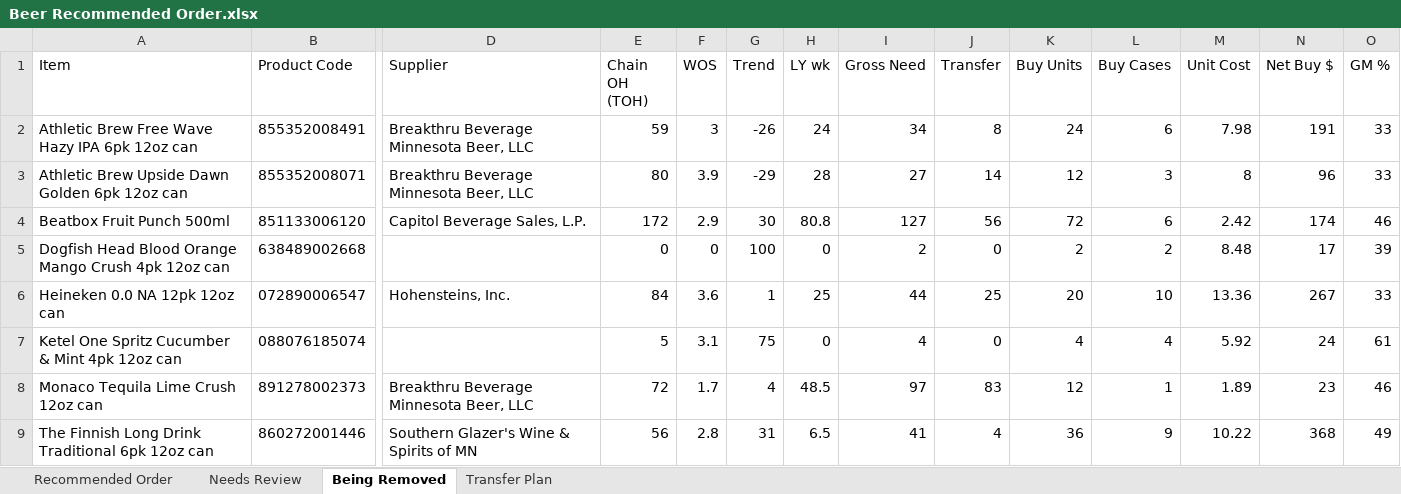
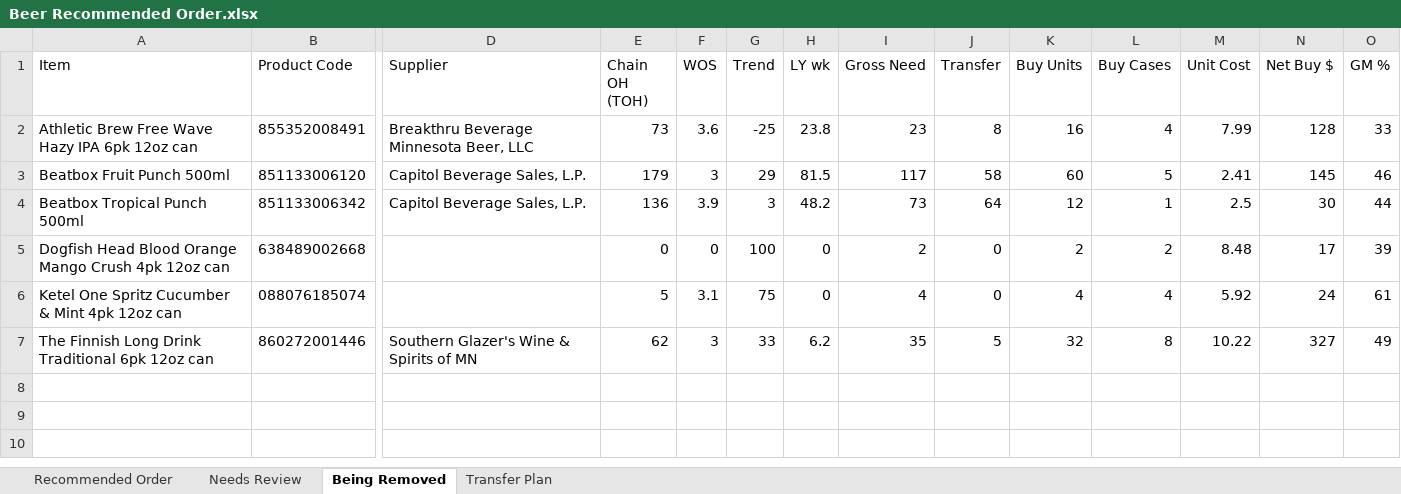
Before and after one commit to Akuklok/thc-dashboard, an Excel workbook: data/Beer Recommended Order.xlsx, sheet Being Removed, drawn as a sheet; only a part is shown, gaps mark what is left out; values as stored, in another font and other column widths than the file's, no borders; removed rows and columns are numbered as before the commit, all else as after; rows hold the shown columns only; the diff names each change by its address in the sheet, - before the commit and + after, or states it on an @@ line.

```diff
--- a/data/Beer Recommended Order.xlsx (sheet Being Removed)
+++ b/data/Beer Recommended Order.xlsx (sheet Being Removed)
-E2 (Chain OH (TOH)): 59
+E2 (Chain OH (TOH)): 73
-F2 (WOS): 3
+F2 (WOS): 3.6
-G2 (Trend): -26
+G2 (Trend): -25
-H2 (LY wk): 24
+H2 (LY wk): 23.8
-I2 (Gross Need): 34
+I2 (Gross Need): 23
-K2 (Buy Units): 24
+K2 (Buy Units): 16
-L2 (Buy Cases): 6
+L2 (Buy Cases): 4
-M2 (Unit Cost): 7.98
+M2 (Unit Cost): 7.99
-N2 (Net Buy $): 191
+N2 (Net Buy $): 128
-row 3: Athletic Brew Upside Dawn Golden 6pk 12oz can | 855352008071 | Breakthru Beverage Minnesota Beer, LLC | 80 | 3.9 | -29 | 28 | 27 | 14 | 12 | 3 | 8 | 96 | 33
-E3 (Chain OH (TOH)): 172
+E3 (Chain OH (TOH)): 179
-F3 (WOS): 2.9
+F3 (WOS): 3
-G3 (Trend): 30
+G3 (Trend): 29
-H3 (LY wk): 80.8
+H3 (LY wk): 81.5
-I3 (Gross Need): 127
+I3 (Gross Need): 117
-J3 (Transfer): 56
+J3 (Transfer): 58
-K3 (Buy Units): 72
+K3 (Buy Units): 60
-L3 (Buy Cases): 6
+L3 (Buy Cases): 5
-M3 (Unit Cost): 2.42
+M3 (Unit Cost): 2.41
-N3 (Net Buy $): 174
+N3 (Net Buy $): 145
+row 4: Beatbox Tropical Punch 500ml | 851133006342 | Capitol Beverage Sales, L.P. | 136 | 3.9 | 3 | 48.2 | 73 | 64 | 12 | 1 | 2.5 | 30 | 44
-row 6: Heineken 0.0 NA 12pk 12oz can | 072890006547 | Hohensteins, Inc. | 84 | 3.6 | 1 | 25 | 44 | 25 | 20 | 10 | 13.36 | 267 | 33
-row 8: Monaco Tequila Lime Crush 12oz can | 891278002373 | Breakthru Beverage Minnesota Beer, LLC | 72 | 1.7 | 4 | 48.5 | 97 | 83 | 12 | 1 | 1.89 | 23 | 46
-E7 (Chain OH (TOH)): 56
+E7 (Chain OH (TOH)): 62
-F7 (WOS): 2.8
+F7 (WOS): 3
-G7 (Trend): 31
+G7 (Trend): 33
-H7 (LY wk): 6.5
+H7 (LY wk): 6.2
-I7 (Gross Need): 41
+I7 (Gross Need): 35
-J7 (Transfer): 4
+J7 (Transfer): 5
-K7 (Buy Units): 36
+K7 (Buy Units): 32
-L7 (Buy Cases): 9
+L7 (Buy Cases): 8
-N7 (Net Buy $): 368
+N7 (Net Buy $): 327
```
Also changed, not shown: sheet Transfer Plan, sheet Recommended Order, sheet Needs Review, data/Other Recommended Order.xlsx, data/Spirits Recommended Order.xlsx, 27 other files.
